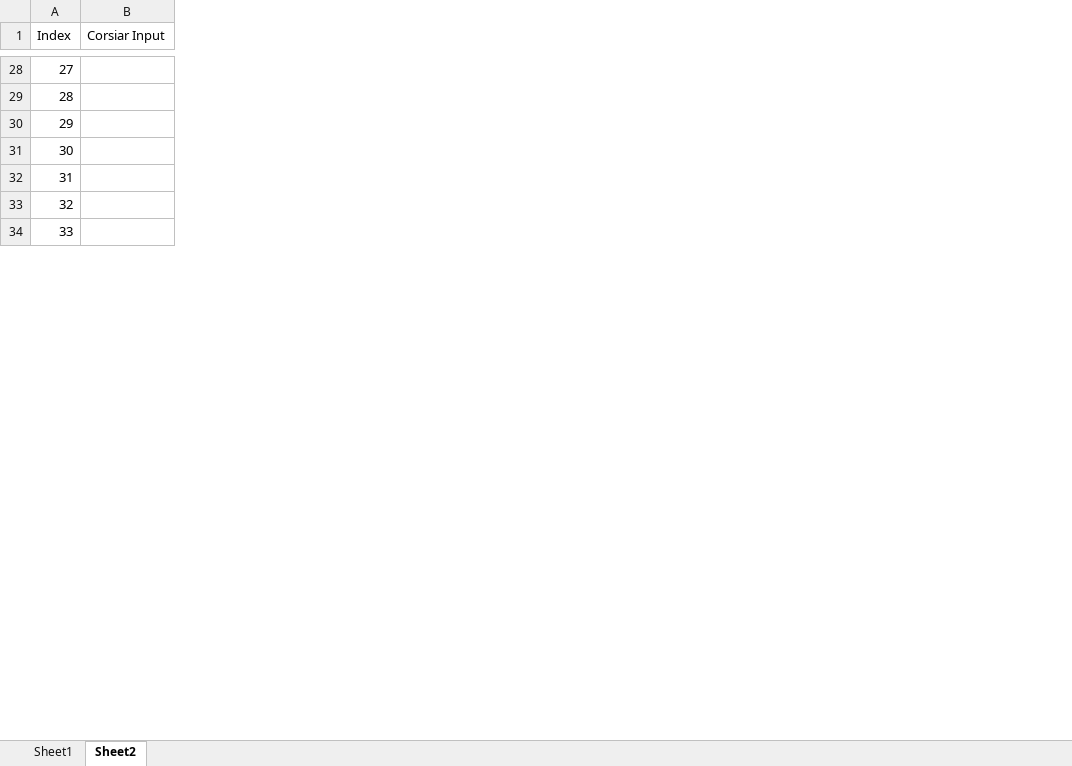
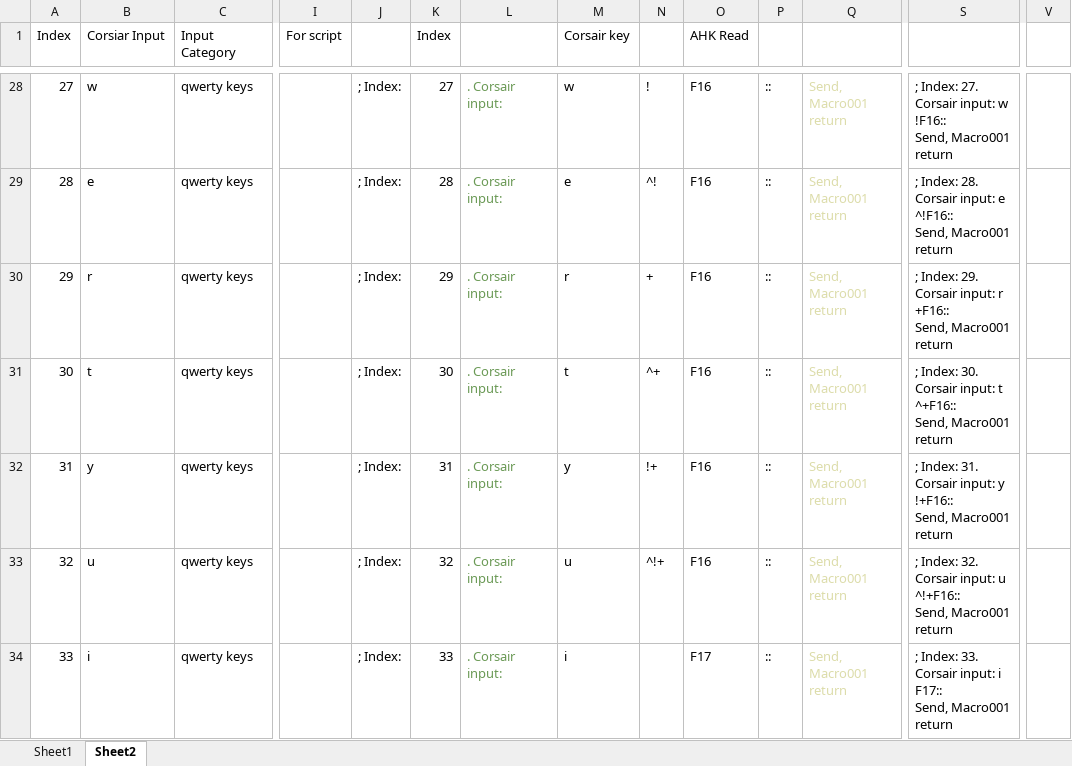
Before and after one commit to last72/Scripts, an Excel workbook: SecondKeyboard/iCue/profile creating tool.xlsx, sheet Sheet2, drawn as a sheet; only a part is shown, gaps mark what is left out; values as stored, in another font and other column widths than the file's, no borders; ↵ is a line break in a cell; the diff covers the shown part only; the diff names each change by its address in the sheet, - before the commit and + after, or states it on an @@ line.

Commit message:
AHK script for icue template coompleted

```diff
--- a/SecondKeyboard/iCue/profile creating tool.xlsx (sheet Sheet2)
+++ b/SecondKeyboard/iCue/profile creating tool.xlsx (sheet Sheet2)
+column C (Input Category), rows 28-34: all qwerty keys
+column I (For script), empty
+column J, rows 28-34: all ; Index:
+column K (Index), rows 28-34: 27 | 28 | 29 | 30 | 31 | 32 | 33
+column L, rows 28-34: all . Corsair input:
+column M (Corsair key), rows 28-34: w | e | r | t | y | u | i
+column N, rows 28-33: ! | ^! | + | ^+ | !+ | ^!+
+column O (AHK Read), rows 28-34: F16 | F16 | F16 | F16 | F16 | F16 | F17
+column P, rows 28-34: all ::
+column Q, rows 28-34: all Send, Macro001 ↵ return
+column S, rows 28-34: ; Index: 27. Corsair input: w ↵ !F16:: ↵ Send, Macro001 ↵ return | ; Index: 28. Corsair input: e ↵ ^!F16:: ↵ Send, Macro001 ↵ return | ; Index: 29. Corsair input: r ↵ +F16:: ↵ Send, Macro001 ↵ return | ; Index: 30. Corsair input: t ↵ ^+F16:: ↵ Send, Macro001 ↵ return | ; Index: 31. Corsair input: y ↵ !+F16:: ↵ Send, Macro001 ↵ return | ; Index: 32. Corsair input: u ↵ ^!+F16:: ↵ Send, Macro001 ↵ return | ; Index: 33. Corsair input: i ↵ F17:: ↵ Send, Macro001 ↵ return
+column V, empty
-B28 (Corsiar Input): (empty)
+B28 (Corsiar Input): w
-B29 (Corsiar Input): (empty)
+B29 (Corsiar Input): e
-B30 (Corsiar Input): (empty)
+B30 (Corsiar Input): r
-B31 (Corsiar Input): (empty)
+B31 (Corsiar Input): t
-B32 (Corsiar Input): (empty)
+B32 (Corsiar Input): y
-B33 (Corsiar Input): (empty)
+B33 (Corsiar Input): u
-B34 (Corsiar Input): (empty)
+B34 (Corsiar Input): i
```
Also changed, not shown: 5 added columns and 91 edited cells elsewhere in this sheet, sheet Sheet1, formulas that keep their value, 3 other files.
